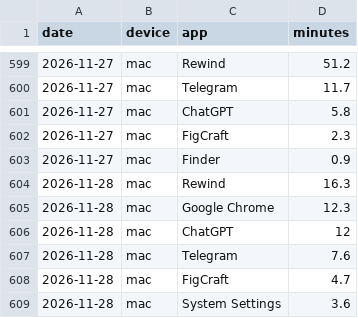
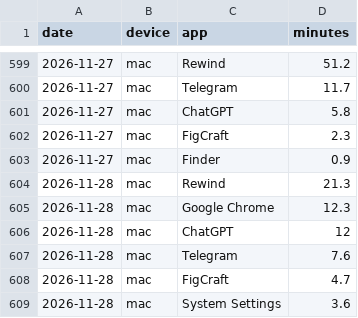
Before and after one commit to recr0ns/sphere-data, a CSV file: csv/screen-apps.csv, drawn as a sheet; only a part is shown, gaps mark what is left out.

```diff
--- a/csv/screen-apps.csv
+++ b/csv/screen-apps.csv
@@ -603,3 +603,3 @@ date,device,app,minutes
 2026-11-27,mac,Finder,0.9
-2026-11-28,mac,Rewind,16.3
+2026-11-28,mac,Rewind,21.3
 2026-11-28,mac,Google Chrome,12.3
```
Also changed, not shown: csv/activity.csv.
